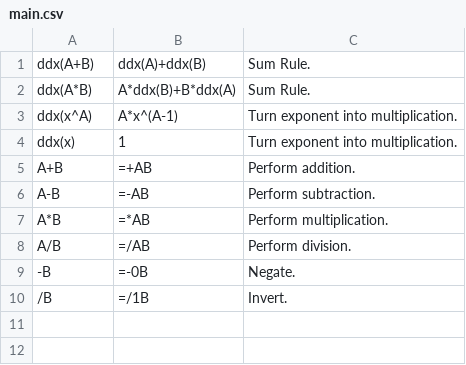
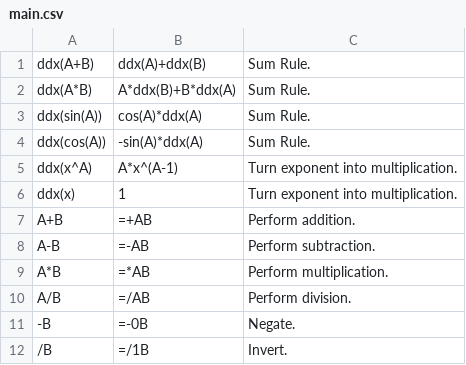
Before and after one commit to triplelog/math-errors, a CSV file: cpp/rules/main.csv, drawn as a sheet; the diff names each change by its address in the sheet, - before the commit and + after, or states it on an @@ line.

Commit message:
first

```diff
--- a/cpp/rules/main.csv
+++ b/cpp/rules/main.csv
+row 3: ddx(sin(A)) | cos(A)*ddx(A) | Sum Rule.
+row 4: ddx(cos(A)) | -sin(A)*ddx(A) | Sum Rule.
```
